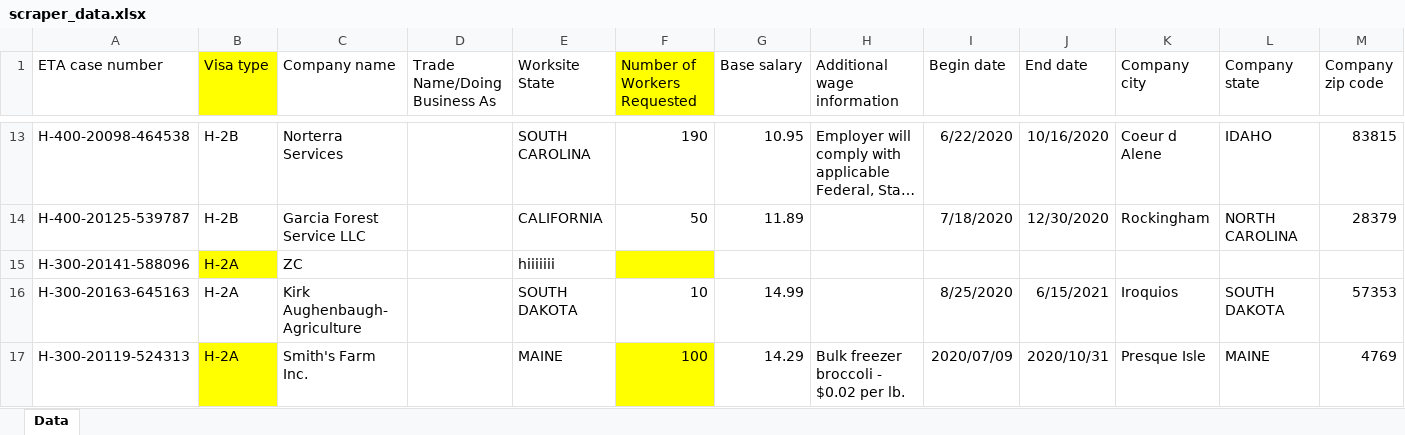
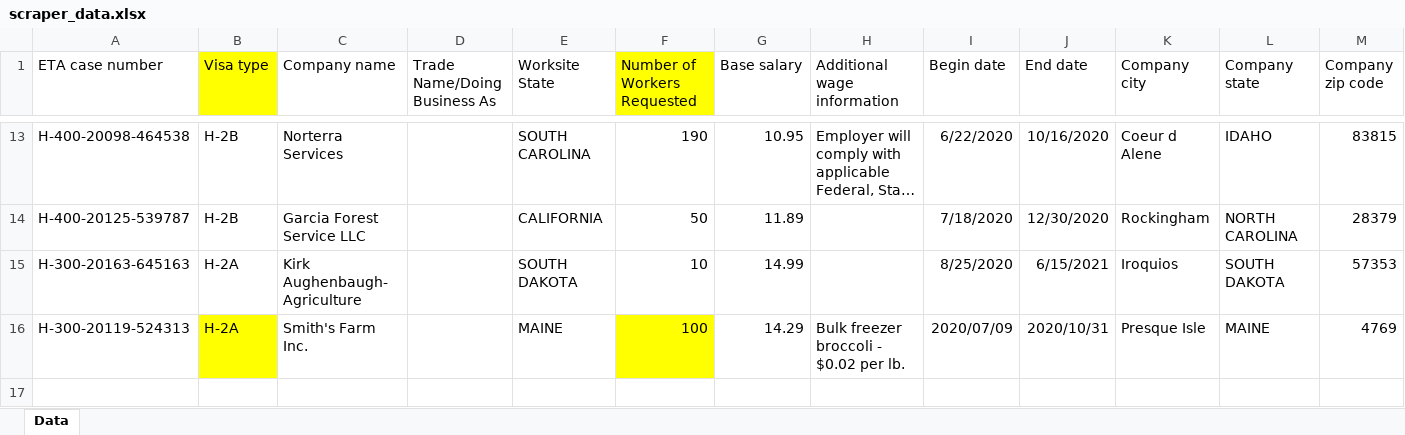
Before and after one commit to TRLegalAid/trla-H2Data-backend, an Excel workbook: excel_files/scraper_data.xlsx, sheet Data, drawn as a sheet; only a part is shown, gaps mark what is left out; long unchanged cells end in …; values as stored, in another font and other column widths than the file's, no borders; conditional formats not drawn; rows hold the shown columns only; the diff names each change by its address in the sheet, - before the commit and + after, or states it on an @@ line.

```diff
--- a/excel_files/scraper_data.xlsx (sheet Data)
+++ b/excel_files/scraper_data.xlsx (sheet Data)
-row 15: H-300-20141-588096 | H-2A | ZC |  | hiiiiiii
```
Also changed, not shown: 2 other files.
